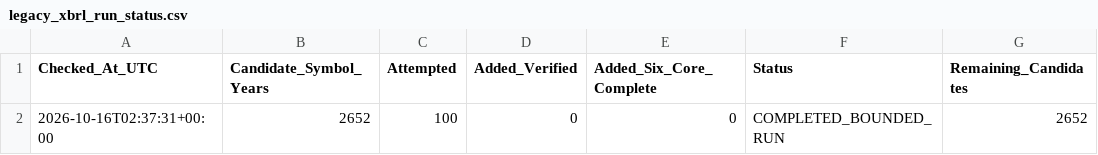
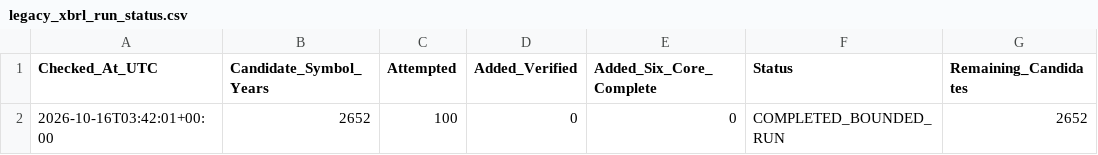
Before and after one commit to sunny1991-co/nse-fundamentals-monitor-, a CSV file: legacy_xbrl_run_status.csv, drawn as a sheet; only a part is shown; the diff names each change by its address in the sheet, - before the commit and + after, or states it on an @@ line.

```diff
--- a/legacy_xbrl_run_status.csv
+++ b/legacy_xbrl_run_status.csv
-A2 (Checked_At_UTC): 2026-10-16T02:37:31+00:00
+A2 (Checked_At_UTC): 2026-10-16T03:42:01+00:00
```
Also changed, not shown: annual_history_processed.csv, legacy_xbrl_verification.csv, 5 other files.
